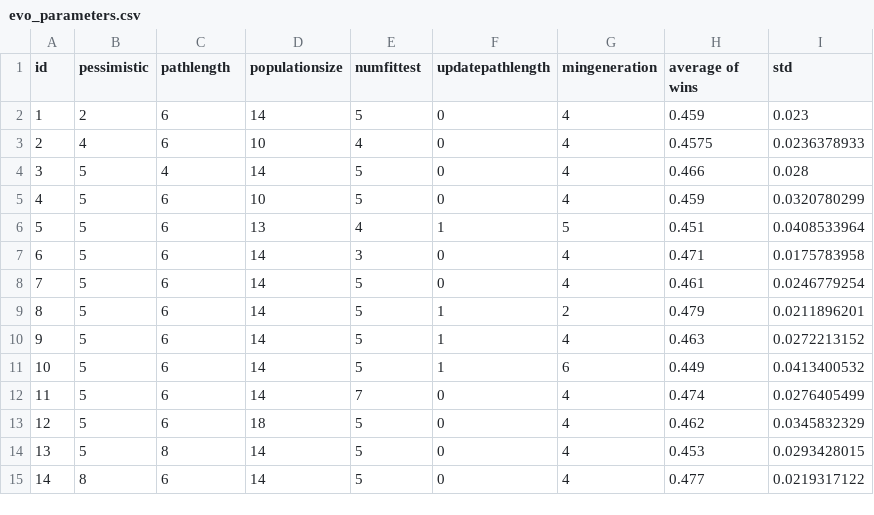
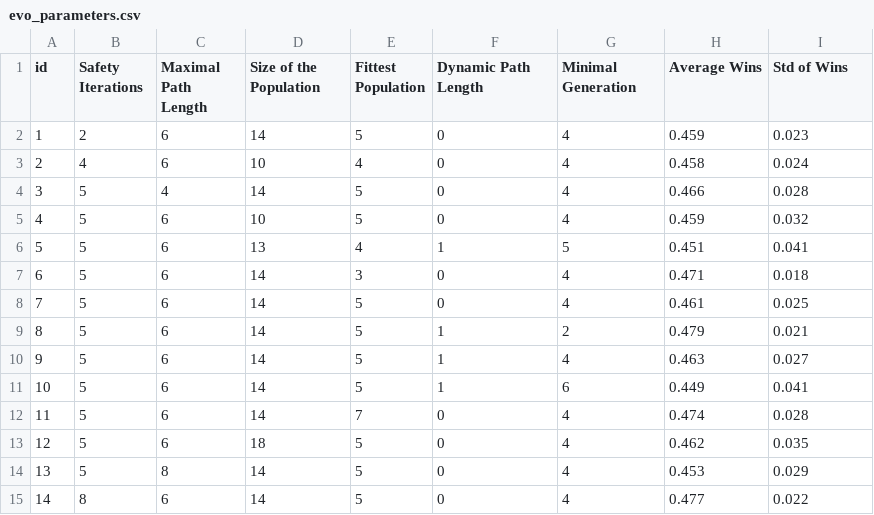
Before and after one commit to blankjul/cig-ai-java, a CSV file: report/data/evo_parameters.csv, drawn as a sheet.

```diff
--- a/report/data/evo_parameters.csv
+++ b/report/data/evo_parameters.csv
@@ -1,15 +1,15 @@
-id,pessimistic,pathlength,populationsize,numfittest,updatepathlength,mingeneration,average of wins,std
+id,Safety Iterations,Maximal Path Length,Size of the Population,Fittest Population,Dynamic Path Length,Minimal Generation,Average Wins,Std of Wins
 1,2,6,14,5,0,4,0.459,0.023
-2,4,6,10,4,0,4,0.4575,0.0236378933
+2,4,6,10,4,0,4,0.458,0.024
 3,5,4,14,5,0,4,0.466,0.028
-4,5,6,10,5,0,4,0.459,0.0320780299
-5,5,6,13,4,1,5,0.451,0.0408533964
-6,5,6,14,3,0,4,0.471,0.0175783958
-7,5,6,14,5,0,4,0.461,0.0246779254
-8,5,6,14,5,1,2,0.479,0.0211896201
-9,5,6,14,5,1,4,0.463,0.0272213152
-10,5,6,14,5,1,6,0.449,0.0413400532
-11,5,6,14,7,0,4,0.474,0.0276405499
-12,5,6,18,5,0,4,0.462,0.0345832329
-13,5,8,14,5,0,4,0.453,0.0293428015
-14,8,6,14,5,0,4,0.477,0.0219317122
+4,5,6,10,5,0,4,0.459,0.032
+5,5,6,13,4,1,5,0.451,0.041
+6,5,6,14,3,0,4,0.471,0.018
+7,5,6,14,5,0,4,0.461,0.025
+8,5,6,14,5,1,2,0.479,0.021
+9,5,6,14,5,1,4,0.463,0.027
+10,5,6,14,5,1,6,0.449,0.041
+11,5,6,14,7,0,4,0.474,0.028
+12,5,6,18,5,0,4,0.462,0.035
+13,5,8,14,5,0,4,0.453,0.029
+14,8,6,14,5,0,4,0.477,0.022
```
Also changed, not shown: 18 other files.
